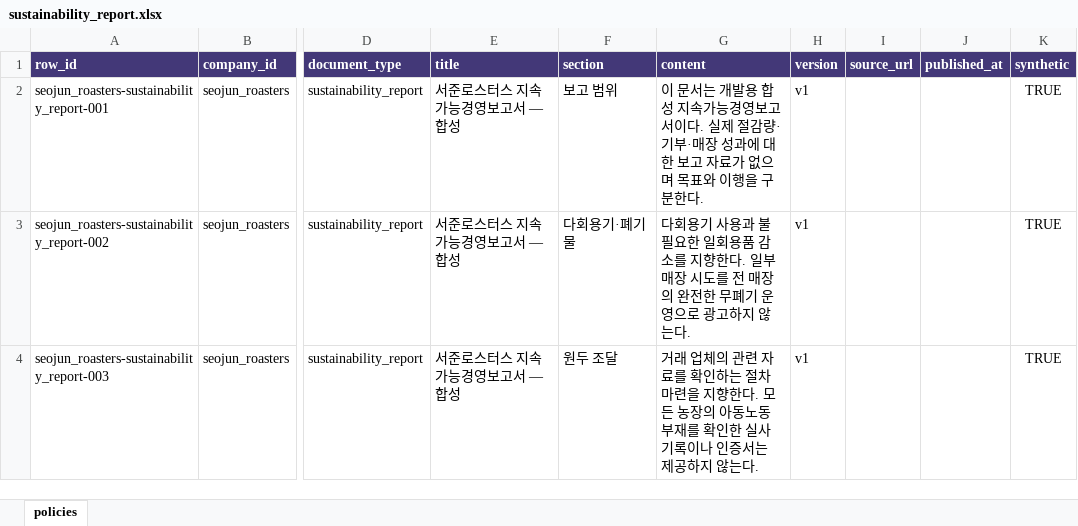
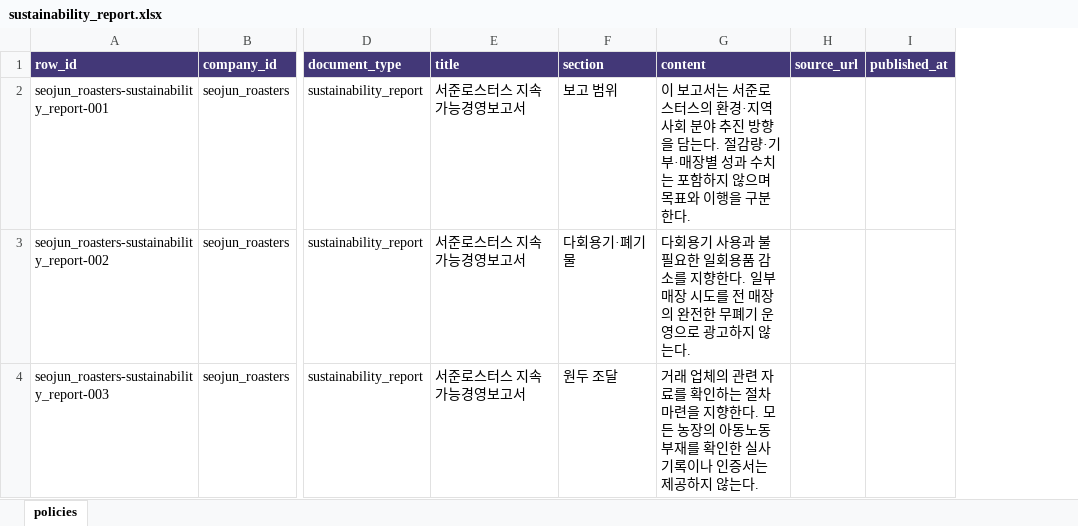
Before and after one commit to AdCheck-Agent/AdCheck-AI-MCP, an Excel workbook: rag-mcp/data/corporate/seojun_roasters/sustainability_report.xlsx, sheet policies, drawn as a sheet; only a part is shown, gaps mark what is left out; values as stored, in another font and other column widths than the file's, no borders; table styles not drawn; the diff names each change by its address in the sheet, - before the commit and + after, or states it on an @@ line.

```diff
--- a/rag-mcp/data/corporate/seojun_roasters/sustainability_report.xlsx (sheet policies)
+++ b/rag-mcp/data/corporate/seojun_roasters/sustainability_report.xlsx (sheet policies)
-column H (version), rows 2-4: all v1
-column K (synthetic), rows 2-4: all TRUE
-E2:E4 (title): 서준로스터스 지속가능경영보고서 — 합성
+E2:E4 (title): 서준로스터스 지속가능경영보고서
-G2 (content): 이 문서는 개발용 합성 지속가능경영보고서이다. 실제 절감량·기부·매장 성과에 대한 보고 자료가 없으며 목…
+G2 (content): 이 보고서는 서준로스터스의 환경·지역사회 분야 추진 방향을 담는다. 절감량·기부·매장별 성과 수치는 포함하지 않으며 목…
```
Also changed, not shown: rag-mcp/data/corporate/seojun_roasters/corporate_values.xlsx, rag-mcp/data/corporate/seojun_roasters/ethics_policy.xlsx, 23 other files.
